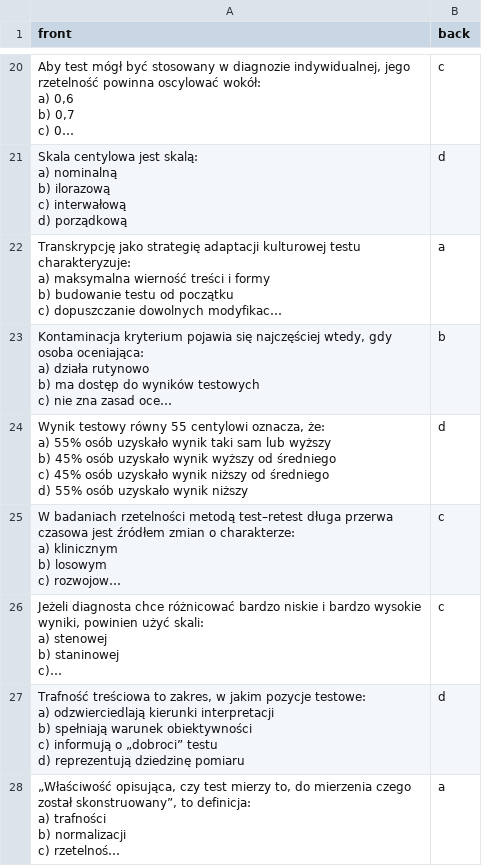
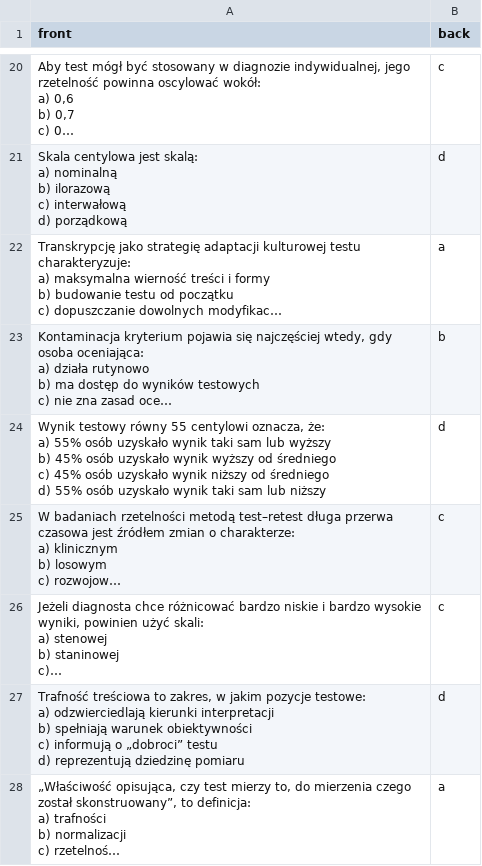
Before and after one commit to zczarneckait-tech/fiszki, a CSV file: fiszki_psychometria_FINAL_verified.csv, drawn as a sheet; only a part is shown, gaps mark what is left out; long unchanged cells end in …; the diff covers the shown part only; the diff names each change by its address in the sheet, - before the commit and + after, or states it on an @@ line.

Commit message:
Update fiszki_psychometria_FINAL_verified.csv

```diff
--- a/fiszki_psychometria_FINAL_verified.csv
+++ b/fiszki_psychometria_FINAL_verified.csv
-A24 (front): …uzyskało wynik niższy
+A24 (front): …uzyskało wynik taki sam lub niższy
```
Also changed, not shown: 1 added row, 2 removed rows and 7 edited cells elsewhere in this file.
